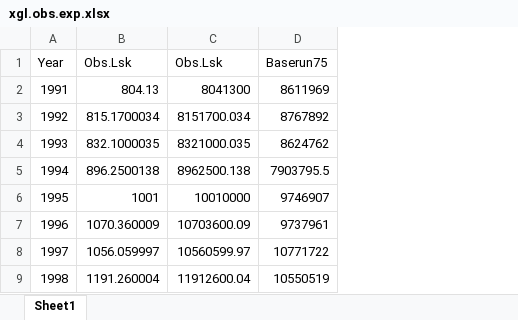
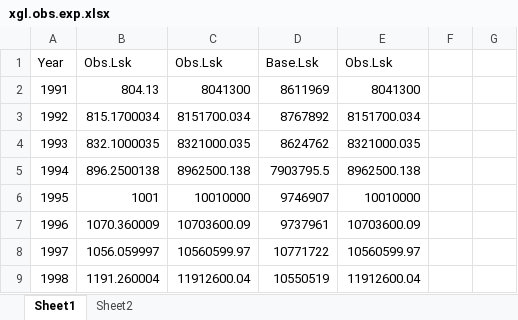
Before and after one commit to gallington/Mongolia_SDM, an Excel workbook: data/xgl.obs.exp.xlsx, sheet Sheet1, drawn as a sheet; only a part is shown; values as stored, in another font and other column widths than the file's, no borders; charts and pictures not drawn; the diff names each change by its address in the sheet, - before the commit and + after, or states it on an @@ line.

```diff
--- a/data/xgl.obs.exp.xlsx (sheet Sheet1)
+++ b/data/xgl.obs.exp.xlsx (sheet Sheet1)
+sheet tab: Sheet2
+column E, rows 1-9: Obs.Lsk | 8041300 | 8151700.034 | 8321000.035 | 8962500.138 | 10010000 | 10703600.09 | 10560599.97 | 11912600.04
+column F, empty
+column G, empty
-D1: Baserun75
+D1: Base.Lsk
```
Also changed, not shown: charts or pictures, 4 other files.
